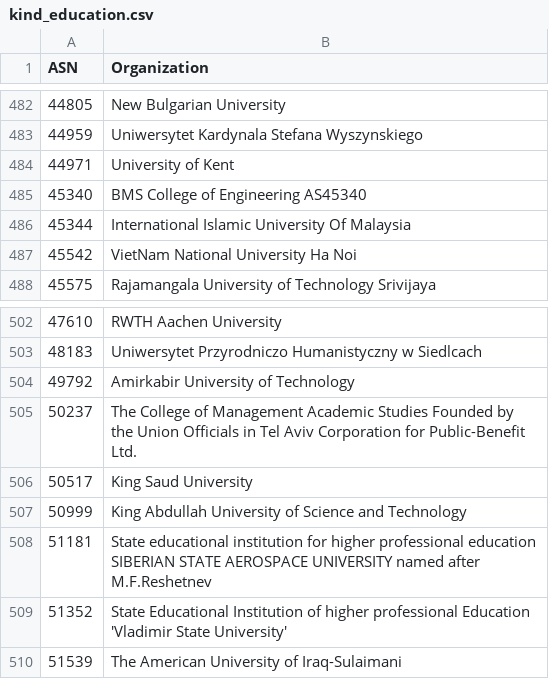
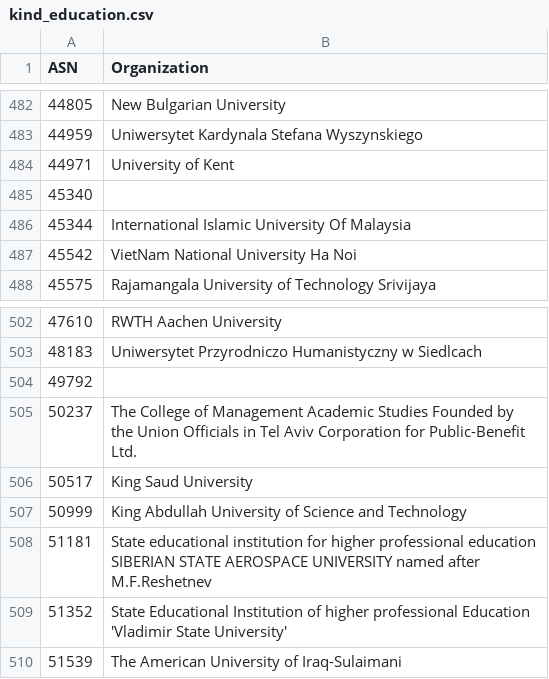
Before and after one commit to O-X-L/risk-db-lists, a CSV file: asn/kind_education.csv, drawn as a sheet; only a part is shown, gaps mark what is left out.

```diff
--- a/asn/kind_education.csv
+++ b/asn/kind_education.csv
@@ -484,3 +484,3 @@ ASN,Organization
 44971,University of Kent
-45340,BMS College of Engineering AS45340
+45340,
 45344,International Islamic University Of Malaysia
@@ -503,3 +503,3 @@ ASN,Organization
 48183,Uniwersytet Przyrodniczo Humanistyczny w Siedlcach
-49792,Amirkabir University of Technology
+49792,
 50237,The College of Management Academic Studies Founded by the Union Officials in Tel Aviv Corporation for Public-Benefit Ltd.
```
Also changed, not shown: asn/kind_isp.csv, asn/top_10000.csv, 38 other files.
